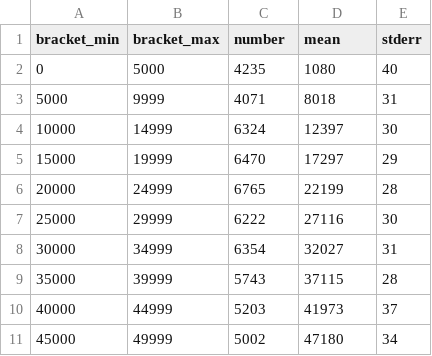
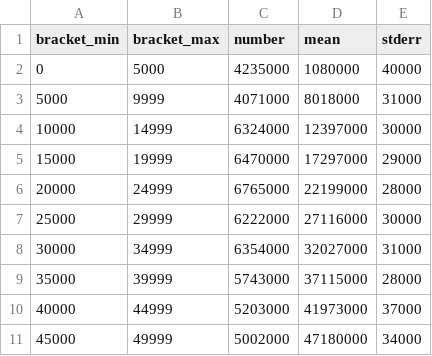
Before and after one commit to LucidBlue/inverted-tax, a CSV file: data/household_income_stats_clean.csv, drawn as a sheet; only a part is shown; the diff covers the shown part only.

Commit message:
replaced values with values*1000

```diff
--- a/data/household_income_stats_clean.csv
+++ b/data/household_income_stats_clean.csv
@@ -1,11 +1,11 @@
 bracket_min,bracket_max,number,mean,stderr
-0,5000,4235,1080,40
-5000,9999,4071,8018,31
-10000,14999,6324,12397,30
-15000,19999,6470,17297,29
-20000,24999,6765,22199,28
-25000,29999,6222,27116,30
-30000,34999,6354,32027,31
-35000,39999,5743,37115,28
-40000,44999,5203,41973,37
-45000,49999,5002,47180,34
+0,5000,4235000,1080000,40000
+5000,9999,4071000,8018000,31000
+10000,14999,6324000,12397000,30000
+15000,19999,6470000,17297000,29000
+20000,24999,6765000,22199000,28000
+25000,29999,6222000,27116000,30000
+30000,34999,6354000,32027000,31000
+35000,39999,5743000,37115000,28000
+40000,44999,5203000,41973000,37000
+45000,49999,5002000,47180000,34000
```
Also changed, not shown: 97 edited cells elsewhere in this file, 1 other file.
